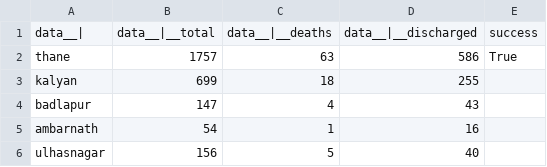
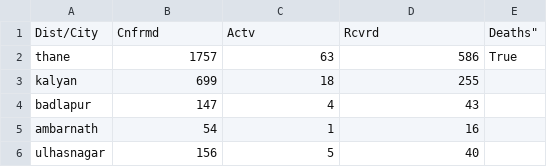
Before and after one commit to rushiranpise/covid-19, a CSV file: result.csv, drawn as a sheet.

Commit message:
Update result.csv

```diff
--- a/result.csv
+++ b/result.csv
@@ -1,2 +1,2 @@
-"data__|","data__|__total","data__|__deaths","data__|__discharged","success"
+"Dist/City","Cnfrmd","Actv","Rcvrd",Deaths"
 "thane","1757","63","586","True"
```
